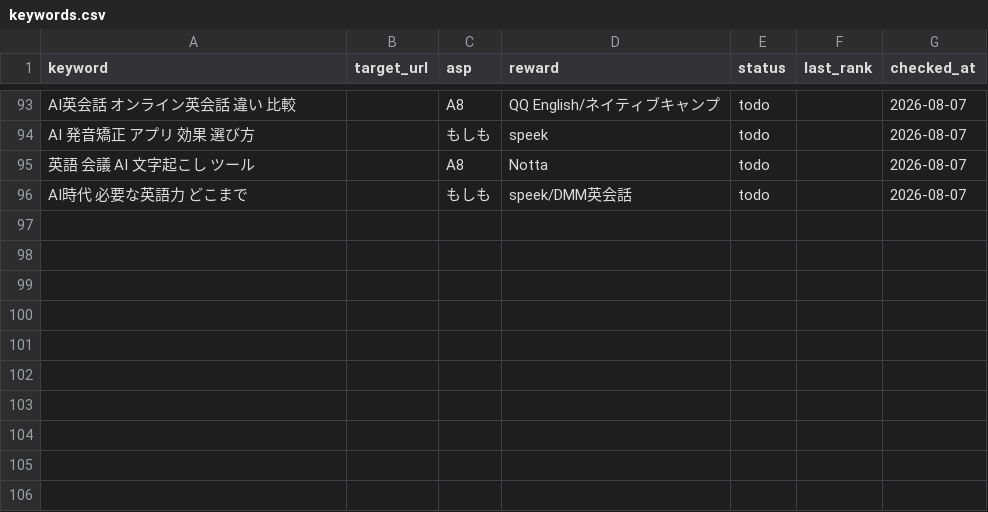
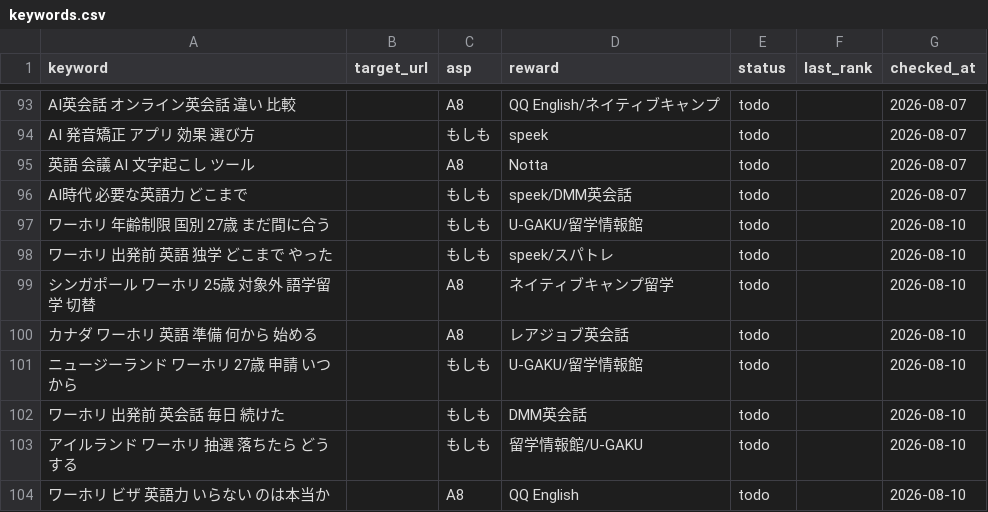
Before and after one commit to rei2342/rei2342.github.io, a CSV file: affiliate-research-engine/playbook/workspace/keywords.csv, drawn as a sheet; only a part is shown, gaps mark what is left out.

```diff
--- a/affiliate-research-engine/playbook/workspace/keywords.csv
+++ b/affiliate-research-engine/playbook/workspace/keywords.csv
@@ -96 +96,9 @@ AI 発音矯正 アプリ 効果 選び方,,もしも,speek,todo,,2026-08-07
 AI時代 必要な英語力 どこまで,,もしも,speek/DMM英会話,todo,,2026-08-07
+ワーホリ 年齢制限 国別 27歳 まだ間に合う,,もしも,U-GAKU/留学情報館,todo,,2026-08-10
+ワーホリ 出発前 英語 独学 どこまで やった,,もしも,speek/スパトレ,todo,,2026-08-10
+シンガポール ワーホリ 25歳 対象外 語学留学 切替,,A8,ネイティブキャンプ留学,todo,,2026-08-10
+カナダ ワーホリ 英語 準備 何から 始める,,A8,レアジョブ英会話,todo,,2026-08-10
+ニュージーランド ワーホリ 27歳 申請 いつから,,もしも,U-GAKU/留学情報館,todo,,2026-08-10
+ワーホリ 出発前 英会話 毎日 続けた,,もしも,DMM英会話,todo,,2026-08-10
+アイルランド ワーホリ 抽選 落ちたら どうする,,もしも,留学情報館/U-GAKU,todo,,2026-08-10
+ワーホリ ビザ 英語力 いらない のは本当か,,A8,QQ English,todo,,2026-08-10
```
Also changed, not shown: 1 other file.
